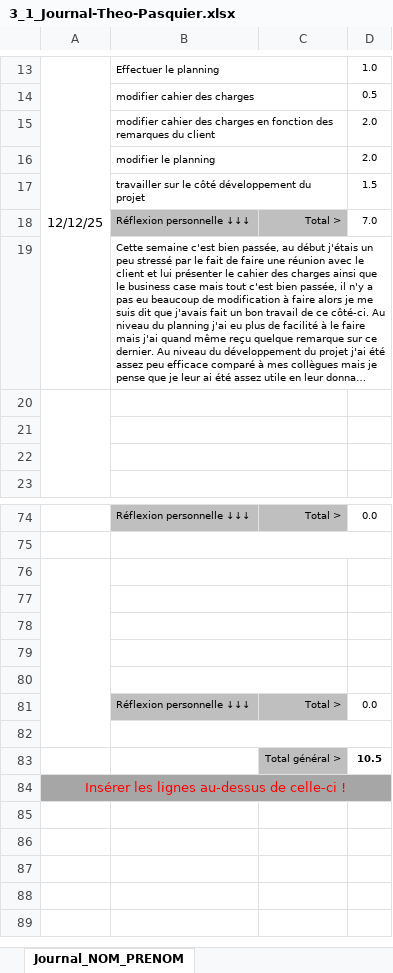
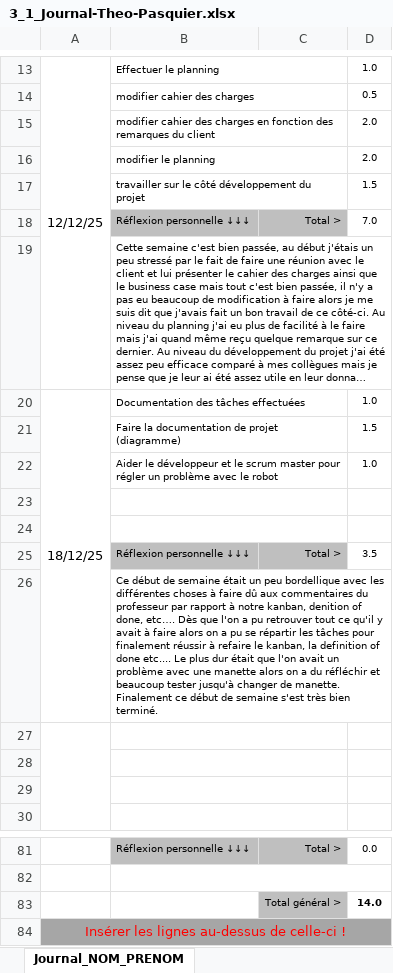
Before and after one commit to LuukMul08/306-G1-Piloter_un_robot_phidget_a_distance, an Excel workbook: documentation/3_1_Journal-Theo-Pasquier.xlsx, sheet Journal_NOM_PRENOM, drawn as a sheet; only a part is shown, gaps mark what is left out; long unchanged cells end in …; values as stored, in another font and other column widths than the file's, no borders; conditional formats not drawn; removed rows and columns are numbered as before the commit, all else as after; the diff names each change by its address in the sheet, - before the commit and + after, or states it on an @@ line.

Commit message:
journal theo jeudi-19

```diff
--- a/documentation/3_1_Journal-Theo-Pasquier.xlsx (sheet Journal_NOM_PRENOM)
+++ b/documentation/3_1_Journal-Theo-Pasquier.xlsx (sheet Journal_NOM_PRENOM)
+row 20: 18/12/25 | Documentation des tâches effectuées |  | 1.0
+row 21:  | Faire la documentation de projet (diagramme) |  | 1.5
+row 22:  | Aider le développeur et le scrum master pour régler un problème avec le robot |  | 1.0
+row 23: (empty)
+row 24: (empty)
+row 25:  | Réflexion personnelle ↓↓↓ | Total > | 3.5
+row 26:  | Ce début de semaine était un peu bordellique avec les différentes choses à faire dû aux commentaires du professeur par rapport à notre kanban, denition of done, etc…. Dès que l'on a pu retrouver tout ce qu'il y avait à faire alors on a pu se répartir les tâches pour finalement réussir à refaire le kanban, la definition of done etc.... Le plus dur était que l'on avait un problème avec une manette alors on a du réfléchir et beaucoup tester jusqu'à changer de manette. Finalement ce début de semaine s'est très bien terminé.
-A76:A82 merged
-B76:C76 merged
-row 83: (empty)
+row 83:  |  | Total général > | 14.0
-C83 fill: none
+C83 fill: #BFBFBF
-row 77: (empty)
-row 78: (empty)
-row 79: (empty)
-row 80: (empty)
-row 81:  | Réflexion personnelle ↓↓↓ | Total > | 0.0
-row 82: (empty)
-row 83:  |  | Total général > | 10.5
```
Also changed, not shown: formulas that keep their value, documentation/3_2_PlanningJeudiVendredi.xlsx.
